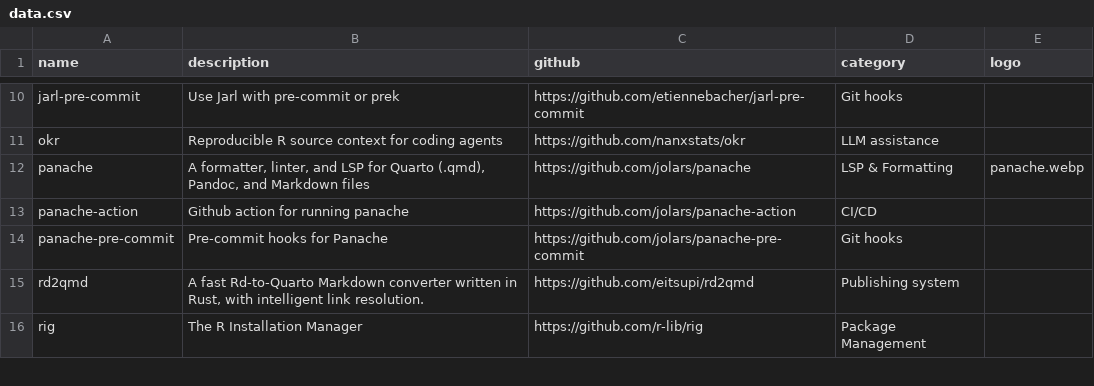
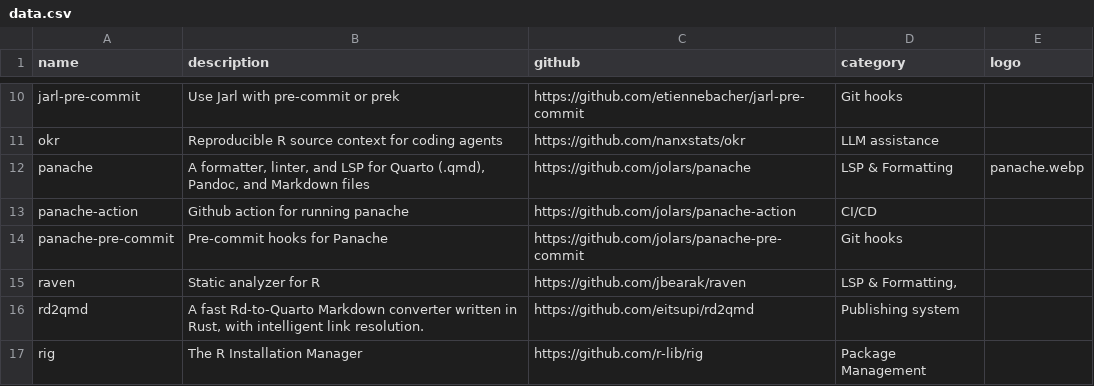
Before and after one commit to novica/r-devs, a CSV file: data.csv, drawn as a sheet; only a part is shown, gaps mark what is left out.

Commit message:
Update data.csv

```diff
--- a/data.csv
+++ b/data.csv
@@ -14,2 +14,3 @@ panache-action,"Github action for running panache",https://github.com/jolars/pan
 panache-pre-commit,"Pre-commit hooks for Panache",https://github.com/jolars/panache-pre-commit, Git hooks,
+raven,"Static analyzer for R",https://github.com/jbearak/raven,LSP & Formatting‚
 rd2qmd,"A fast Rd-to-Quarto Markdown converter written in Rust, with intelligent link resolution.",https://github.com/eitsupi/rd2qmd,Publishing system,
```
